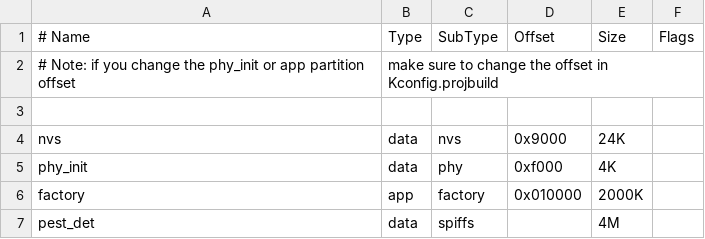
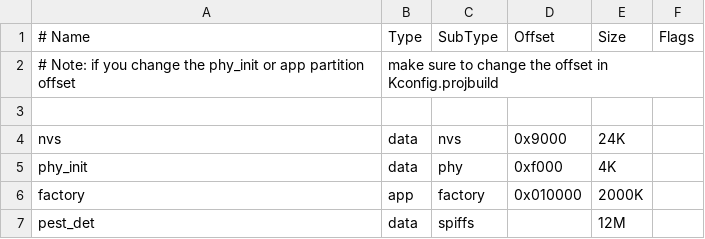
Before and after one commit to xiuyi007/yolo-esp, a CSV file: deployment/partitions2.csv, drawn as a sheet.

```diff
--- a/deployment/partitions2.csv
+++ b/deployment/partitions2.csv
@@ -6,2 +6,2 @@ phy_init,  data,  phy,      0xf000,      4K,
 factory,   app,   factory,  0x010000,    2000K,
-pest_det,   data,  spiffs,      ,        4M,
+pest_det,   data,  spiffs,      ,        12M,
```
Also changed, not shown: 9 other files.
